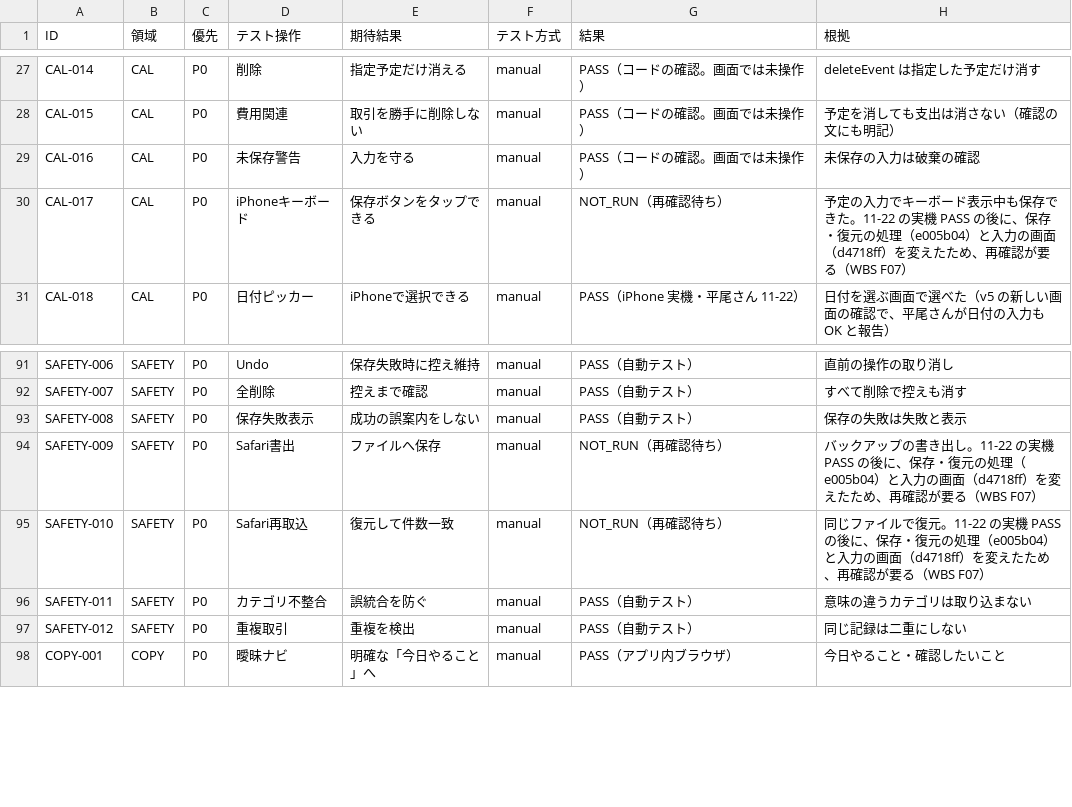
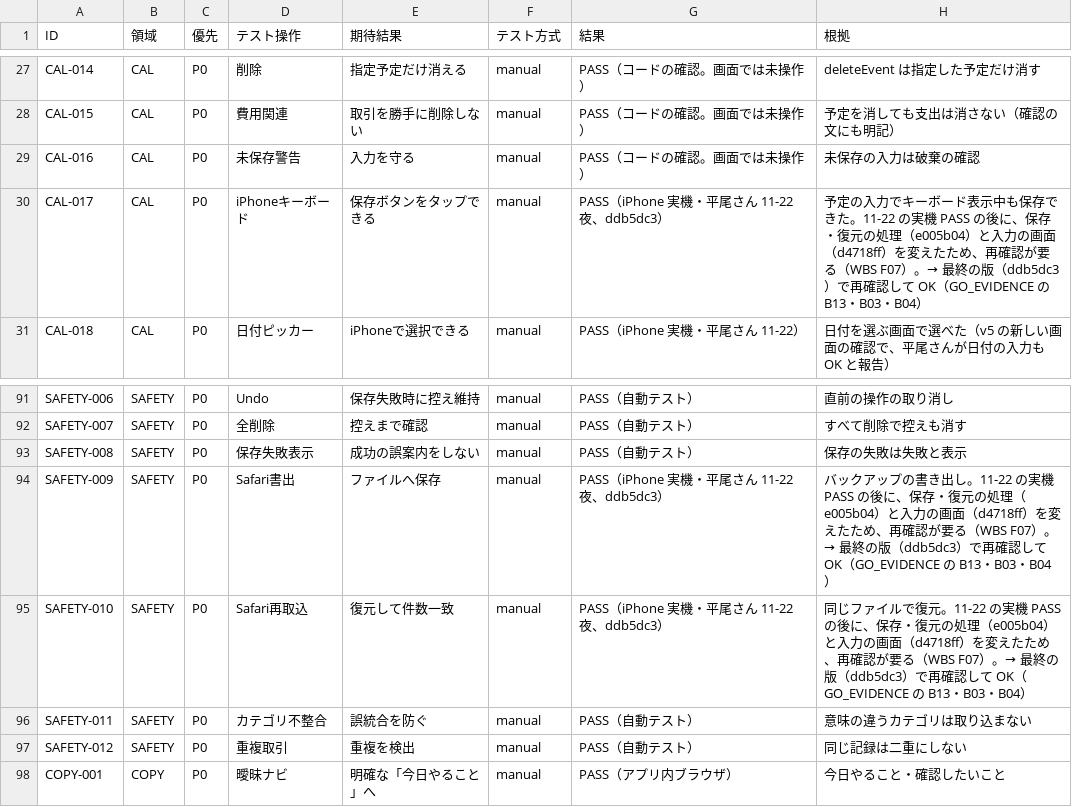
Before and after one commit to kkkaipppp/kurashi-base, a CSV file: docs/v5/ACCEPTANCE_V5.csv, drawn as a sheet; only a part is shown, gaps mark what is left out.

```diff
--- a/docs/v5/ACCEPTANCE_V5.csv
+++ b/docs/v5/ACCEPTANCE_V5.csv
@@ -29,3 +29,3 @@ CAL-015,CAL,P0,費用関連,取引を勝手に削除しない,manual,PASS（コ
 CAL-016,CAL,P0,未保存警告,入力を守る,manual,PASS（コードの確認。画面では未操作）,未保存の入力は破棄の確認
-CAL-017,CAL,P0,iPhoneキーボード,保存ボタンをタップできる,manual,NOT_RUN（再確認待ち）,予定の入力でキーボード表示中も保存できた。11-22 の実機 PASS の後に、保存・復元の処理（e005b04）と入力の画面（d4718ff）を変えたため、再確認が要る（WBS F07）
+CAL-017,CAL,P0,iPhoneキーボード,保存ボタンをタップできる,manual,PASS（iPhone 実機・平尾さん 11-22 夜、ddb5dc3）,予定の入力でキーボード表示中も保存できた。11-22 の実機 PASS の後に、保存・復元の処理（e005b04）と入力の画面（d4718ff）を変えたため、再確認が要る（WBS F07）。→ 最終の版（ddb5dc3）で再確認して OK（GO_EVIDENCE の B13・B03・B04）
 CAL-018,CAL,P0,日付ピッカー,iPhoneで選択できる,manual,PASS（iPhone 実機・平尾さん 11-22）,日付を選ぶ画面で選べた（v5 の新しい画面の確認で、平尾さんが日付の入力も OK と報告）
@@ -93,4 +93,4 @@ SAFETY-007,SAFETY,P0,全削除,控えまで確認,manual,PASS（自動テスト
 SAFETY-008,SAFETY,P0,保存失敗表示,成功の誤案内をしない,manual,PASS（自動テスト）,保存の失敗は失敗と表示
-SAFETY-009,SAFETY,P0,Safari書出,ファイルへ保存,manual,NOT_RUN（再確認待ち）,バックアップの書き出し。11-22 の実機 PASS の後に、保存・復元の処理（e005b04）と入力の画面（d4718ff）を変えたため、再確認が要る（WBS F07）
-SAFETY-010,SAFETY,P0,Safari再取込,復元して件数一致,manual,NOT_RUN（再確認待ち）,同じファイルで復元。11-22 の実機 PASS の後に、保存・復元の処理（e005b04）と入力の画面（d4718ff）を変えたため、再確認が要る（WBS F07）
+SAFETY-009,SAFETY,P0,Safari書出,ファイルへ保存,manual,PASS（iPhone 実機・平尾さん 11-22 夜、ddb5dc3）,バックアップの書き出し。11-22 の実機 PASS の後に、保存・復元の処理（e005b04）と入力の画面（d4718ff）を変えたため、再確認が要る（WBS F07）。→ 最終の版（ddb5dc3）で再確認して OK（GO_EVIDENCE の B13・B03・B04）
+SAFETY-010,SAFETY,P0,Safari再取込,復元して件数一致,manual,PASS（iPhone 実機・平尾さん 11-22 夜、ddb5dc3）,同じファイルで復元。11-22 の実機 PASS の後に、保存・復元の処理（e005b04）と入力の画面（d4718ff）を変えたため、再確認が要る（WBS F07）。→ 最終の版（ddb5dc3）で再確認して OK（GO_EVIDENCE の B13・B03・B04）
 SAFETY-011,SAFETY,P0,カテゴリ不整合,誤統合を防ぐ,manual,PASS（自動テスト）,意味の違うカテゴリは取り込まない
```
Also changed, not shown: docs/parent_progress_export/WBS.csv, docs/progress/WBS.csv, 9 other files.
